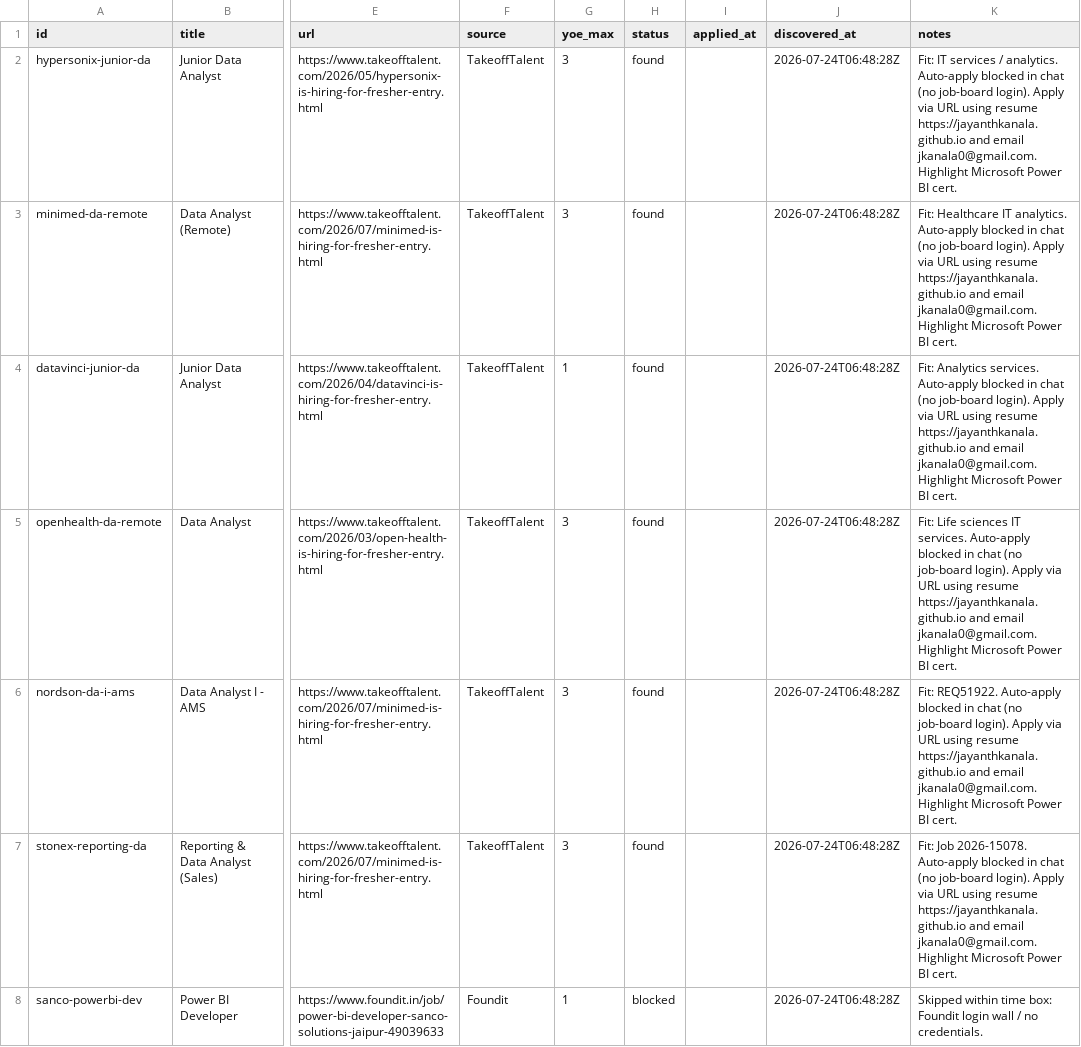
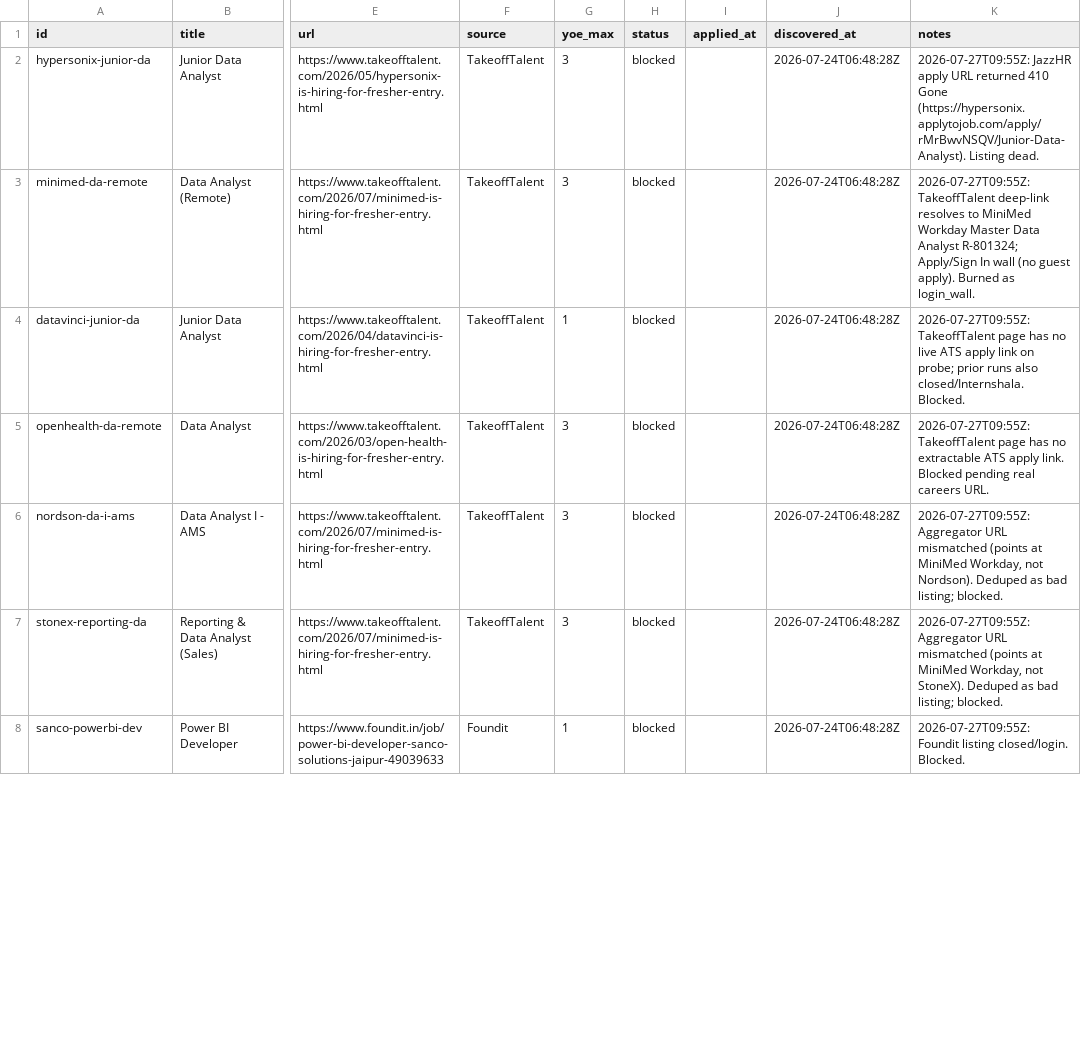
Before and after one commit to jayanthkanala/job-tracker, a CSV file: tracker/applications.csv, drawn as a sheet; only a part is shown, gaps mark what is left out; the diff covers the shown part only; the diff names each change by its address in the sheet, - before the commit and + after, or states it on an @@ line.

```diff
--- a/tracker/applications.csv
+++ b/tracker/applications.csv
-H2:H7 (status): found
+H2:H7 (status): blocked
-K2 (notes): Fit: IT services / analytics. Auto-apply blocked in chat (no job-board login). Apply via URL using resume https://jayanthkanala.github.io and email jkanala0@gmail.com. Highlight Microsoft Power BI cert.
+K2 (notes): 2026-07-27T09:55Z: JazzHR apply URL returned 410 Gone (https://hypersonix.applytojob.com/apply/rMrBwvNSQV/Junior-Data-Analyst). Listing dead.
-K3 (notes): Fit: Healthcare IT analytics. Auto-apply blocked in chat (no job-board login). Apply via URL using resume https://jayanthkanala.github.io and email jkanala0@gmail.com. Highlight Microsoft Power BI cert.
+K3 (notes): 2026-07-27T09:55Z: TakeoffTalent deep-link resolves to MiniMed Workday Master Data Analyst R-801324; Apply/Sign In wall (no guest apply). Burned as login_wall.
-K4 (notes): Fit: Analytics services. Auto-apply blocked in chat (no job-board login). Apply via URL using resume https://jayanthkanala.github.io and email jkanala0@gmail.com. Highlight Microsoft Power BI cert.
+K4 (notes): 2026-07-27T09:55Z: TakeoffTalent page has no live ATS apply link on probe; prior runs also closed/Internshala. Blocked.
-K5 (notes): Fit: Life sciences IT services. Auto-apply blocked in chat (no job-board login). Apply via URL using resume https://jayanthkanala.github.io and email jkanala0@gmail.com. Highlight Microsoft Power BI cert.
+K5 (notes): 2026-07-27T09:55Z: TakeoffTalent page has no extractable ATS apply link. Blocked pending real careers URL.
-K6 (notes): Fit: REQ51922. Auto-apply blocked in chat (no job-board login). Apply via URL using resume https://jayanthkanala.github.io and email jkanala0@gmail.com. Highlight Microsoft Power BI cert.
+K6 (notes): 2026-07-27T09:55Z: Aggregator URL mismatched (points at MiniMed Workday, not Nordson). Deduped as bad listing; blocked.
-K7 (notes): Fit: Job 2026-15078. Auto-apply blocked in chat (no job-board login). Apply via URL using resume https://jayanthkanala.github.io and email jkanala0@gmail.com. Highlight Microsoft Power BI cert.
+K7 (notes): 2026-07-27T09:55Z: Aggregator URL mismatched (points at MiniMed Workday, not StoneX). Deduped as bad listing; blocked.
-K8 (notes): Skipped within time box: Foundit login wall / no credentials.
+K8 (notes): 2026-07-27T09:55Z: Foundit listing closed/login. Blocked.
```
Also changed, not shown: 3 added rows and 73 edited cells elsewhere in this file, 2 other files.
